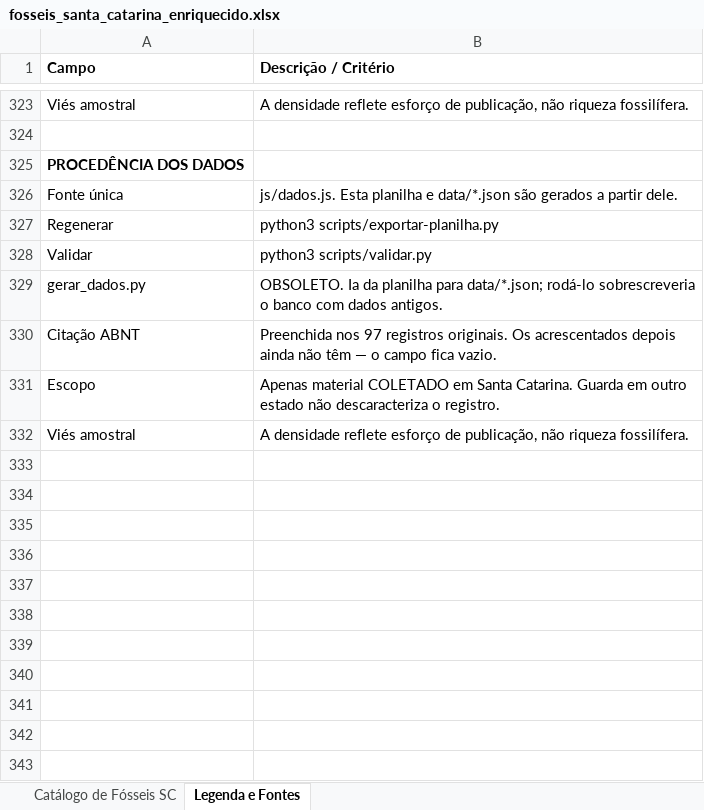
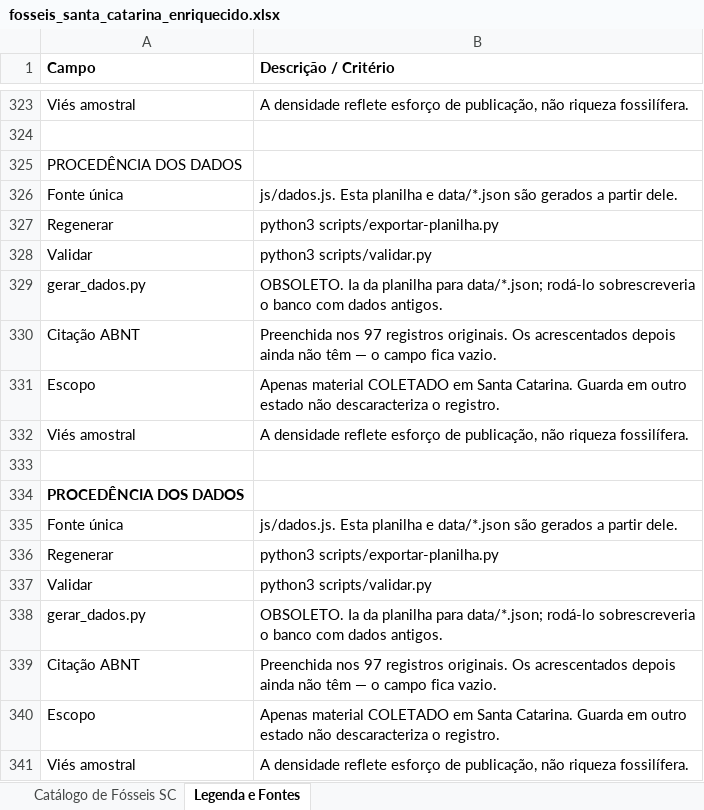
Before and after one commit to brennobenk1/PaleontologiaSC, an Excel workbook: fosseis_santa_catarina_enriquecido.xlsx, sheet Legenda e Fontes, drawn as a sheet; only a part is shown, gaps mark what is left out; values as stored, in another font and other column widths than the file's, no borders; the diff names each change by its address in the sheet, - before the commit and + after, or states it on an @@ line.

```diff
--- a/fosseis_santa_catarina_enriquecido.xlsx (sheet Legenda e Fontes)
+++ b/fosseis_santa_catarina_enriquecido.xlsx (sheet Legenda e Fontes)
-A325 bold: on
+A325 bold: off
+row 333: (empty)
+row 334: PROCEDÊNCIA DOS DADOS
+row 335: Fonte única | js/dados.js. Esta planilha e data/*.json são gerados a partir dele.
+row 336: Regenerar | python3 scripts/exportar-planilha.py
+row 337: Validar | python3 scripts/validar.py
+row 338: gerar_dados.py | OBSOLETO. Ia da planilha para data/*.json; rodá-lo sobrescreveria o banco com dados antigos.
+row 339: Citação ABNT | Preenchida nos 97 registros originais. Os acrescentados depois ainda não têm — o campo fica vazio.
+row 340: Escopo | Apenas material COLETADO em Santa Catarina. Guarda em outro estado não descaracteriza o registro.
+row 341: Viés amostral | A densidade reflete esforço de publicação, não riqueza fossilífera.
```
Also changed, not shown: sheet Catálogo de Fósseis SC, 7 other files.
